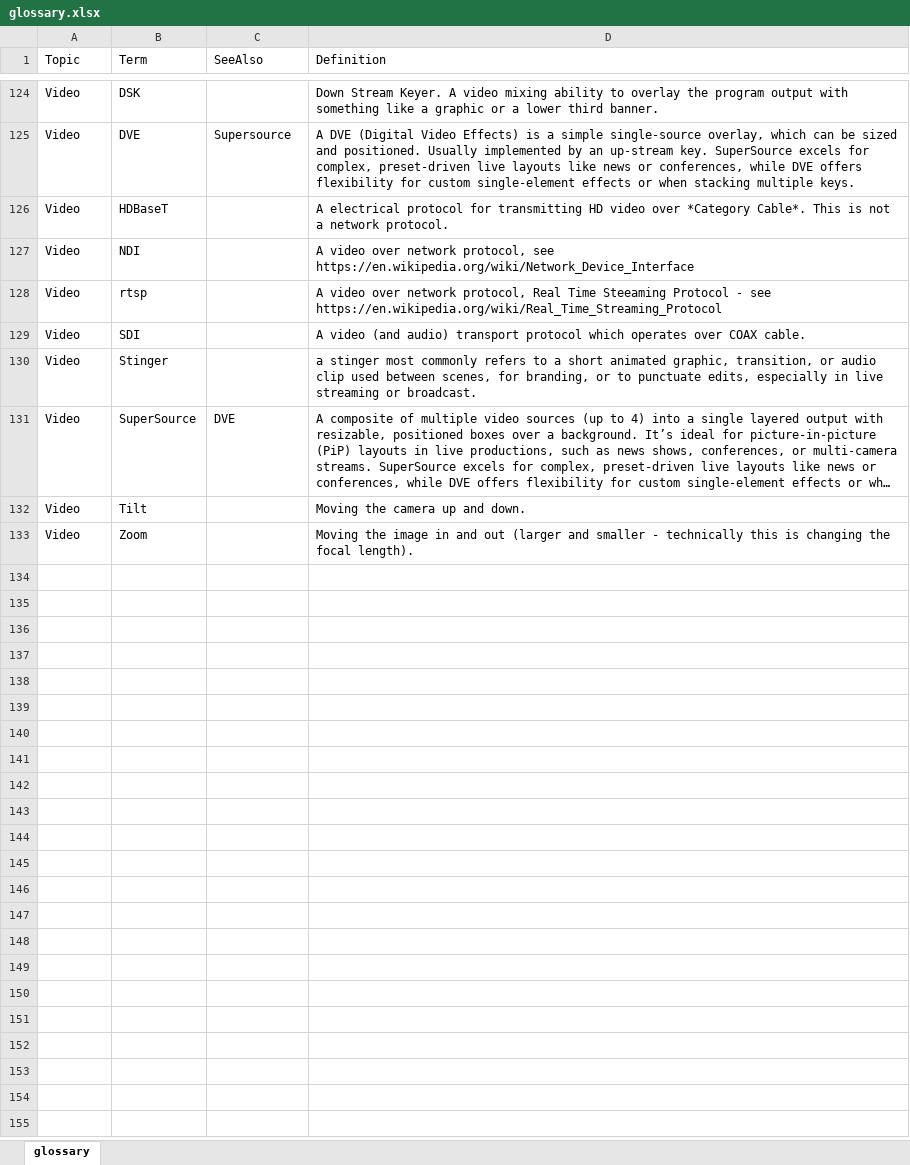
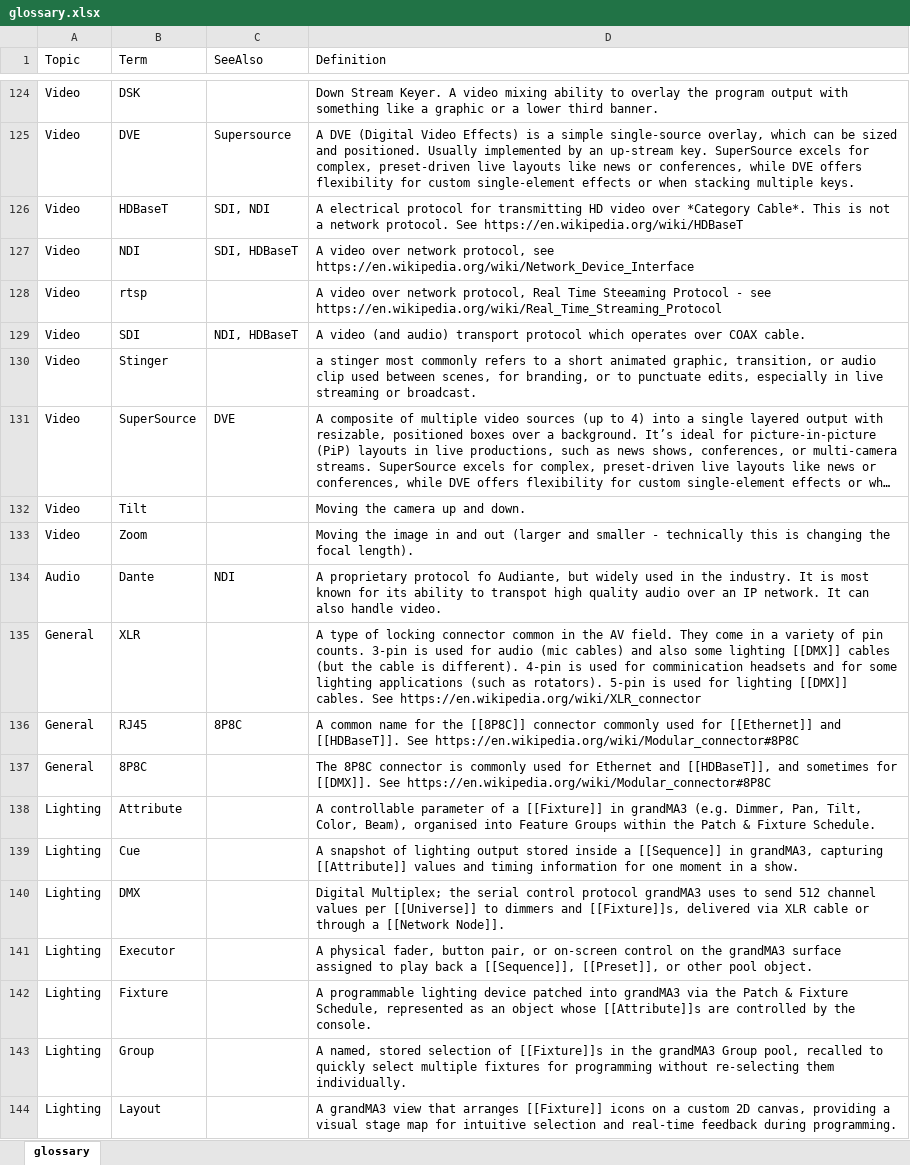
Before and after one commit to avmaint/uacdata, an Excel workbook: glossary.xlsx, sheet glossary, drawn as a sheet; only a part is shown, gaps mark what is left out; long unchanged cells end in …; values as stored, in another font and other column widths than the file's, no borders; table styles not drawn; the diff covers the shown part only; the diff names each change by its address in the sheet, - before the commit and + after, or states it on an @@ line.

Commit message:
added ma3 terms

```diff
--- a/glossary.xlsx (sheet glossary)
+++ b/glossary.xlsx (sheet glossary)
-C126 (SeeAlso): (empty)
+C126 (SeeAlso): SDI, NDI
-D126 (Definition): …network protocol.
+D126 (Definition): …network protocol. See https://en.wikipedia.org/wiki/HDBaseT
-C127 (SeeAlso): (empty)
+C127 (SeeAlso): SDI, HDBaseT
-C129 (SeeAlso): (empty)
+C129 (SeeAlso): NDI, HDBaseT
+row 134: Audio | Dante | NDI | A proprietary protocol fo Audiante, but widely used in the industry. It is most known for its ability to transpot high quality audio over an IP network. It can also handle video.
+row 135: General | XLR |  | A type of locking connector common in the AV field. They come in a variety of pin counts. 3-pin is used for audio (mic cables) and also some lighting [[DMX]] cables (but the cable is different). 4-pin is used for comminication headsets and for some lighting applications (such as rotators). 5-pin is used for lighting [[DMX]] cables. See https://en.wikipedia.org/wiki/XLR_connector
+row 136: General | RJ45 | 8P8C | A common name for the [[8P8C]] connector commonly used for [[Ethernet]] and [[HDBaseT]]. See https://en.wikipedia.org/wiki/Modular_connector#8P8C
+row 137: General | 8P8C |  | The 8P8C connector is commonly used for Ethernet and [[HDBaseT]], and sometimes for [[DMX]]. See https://en.wikipedia.org/wiki/Modular_connector#8P8C
+row 138: Lighting | Attribute |  | A controllable parameter of a [[Fixture]] in grandMA3 (e.g. Dimmer, Pan, Tilt, Color, Beam), organised into Feature Groups within the Patch & Fixture Schedule.
+row 139: Lighting | Cue |  | A snapshot of lighting output stored inside a [[Sequence]] in grandMA3, capturing [[Attribute]] values and timing information for one moment in a show.
+row 140: Lighting | DMX |  | Digital Multiplex; the serial control protocol grandMA3 uses to send 512 channel values per [[Universe]] to dimmers and [[Fixture]]s, delivered via XLR cable or through a [[Network Node]].
+row 141: Lighting | Executor |  | A physical fader, button pair, or on-screen control on the grandMA3 surface assigned to play back a [[Sequence]], [[Preset]], or other pool object.
+row 142: Lighting | Fixture |  | A programmable lighting device patched into grandMA3 via the Patch & Fixture Schedule, represented as an object whose [[Attribute]]s are controlled by the console.
+row 143: Lighting | Group |  | A named, stored selection of [[Fixture]]s in the grandMA3 Group pool, recalled to quickly select multiple fixtures for programming without re-selecting them individually.
+row 144: Lighting | Layout |  | A grandMA3 view that arranges [[Fixture]] icons on a custom 2D canvas, providing a visual stage map for intuitive selection and real-time feedback during programming.
```
Also changed, not shown: 13 added rows and 20 edited cells elsewhere in this sheet.
